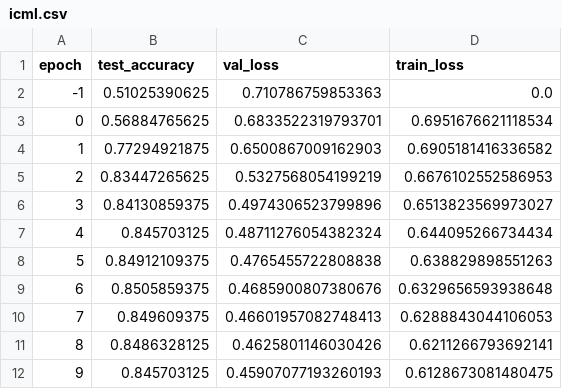
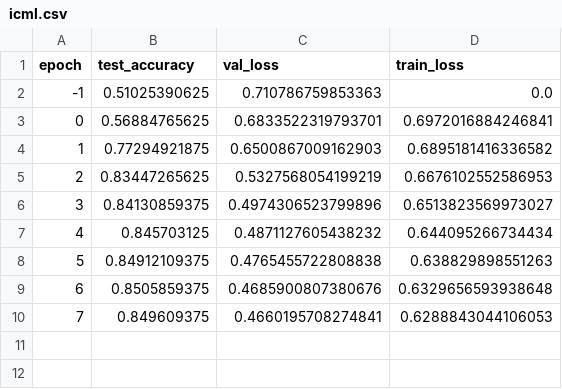
Before and after one commit to wzh4464/tim_data, a CSV file: data/converge/icml.csv, drawn as a sheet.

```diff
--- a/data/converge/icml.csv
+++ b/data/converge/icml.csv
@@ -2,11 +2,9 @@ epoch,test_accuracy,val_loss,train_loss
 -1,0.51025390625,0.710786759853363,0.0
-0,0.56884765625,0.6833522319793701,0.6951676621118534
-1,0.77294921875,0.6500867009162903,0.6905181416336582
+0,0.56884765625,0.6833522319793701,0.6972016884246841
+1,0.77294921875,0.6500867009162903,0.6895181416336582
 2,0.83447265625,0.5327568054199219,0.6676102552586953
 3,0.84130859375,0.4974306523799896,0.6513823569973027
-4,0.845703125,0.48711276054382324,0.644095266734434
+4,0.845703125,0.4871127605438232,0.644095266734434
 5,0.84912109375,0.4765455722808838,0.638829898551263
 6,0.8505859375,0.4685900807380676,0.6329656593938648
-7,0.849609375,0.46601957082748413,0.6288843044106053
-8,0.8486328125,0.4625801146030426,0.6211266793692141
-9,0.845703125,0.45907077193260193,0.6128673081480475
+7,0.849609375,0.4660195708274841,0.6288843044106053
```
Also changed, not shown: data/converge/lava.csv, data/converge/td.csv, 2 other files.
